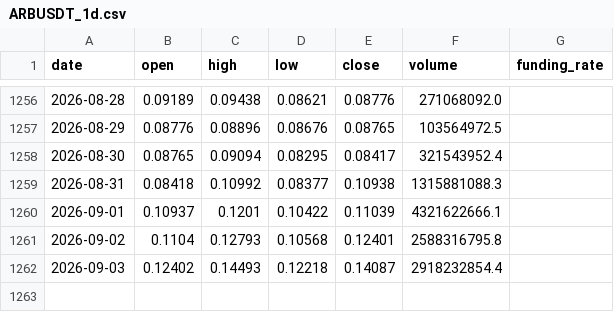
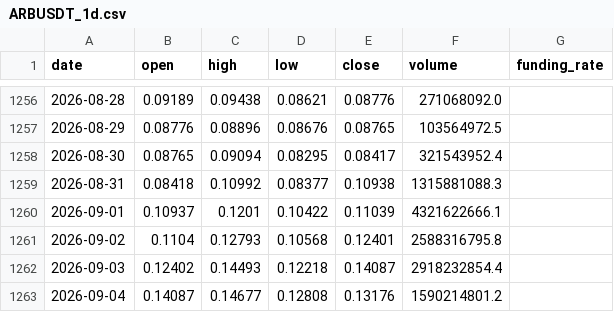
Before and after one commit to IngSanto/ShortTradingBot, a CSV file: data/cripto/ARBUSDT_1d.csv, drawn as a sheet; only a part is shown, gaps mark what is left out.

```diff
--- a/data/cripto/ARBUSDT_1d.csv
+++ b/data/cripto/ARBUSDT_1d.csv
@@ -1262 +1262,2 @@ date,open,high,low,close,volume,funding_rate
 2026-09-03,0.12402,0.14493,0.12218,0.14087,2918232854.4,
+2026-09-04,0.14087,0.14677,0.12808,0.13176,1590214801.2,
```
Also changed, not shown: data/cripto/DOGEUSDT_1d.csv, data/cripto/GALAUSDT_1d.csv, 38 other files.
